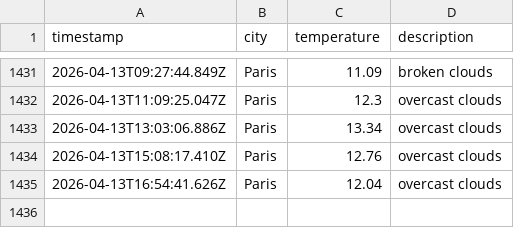
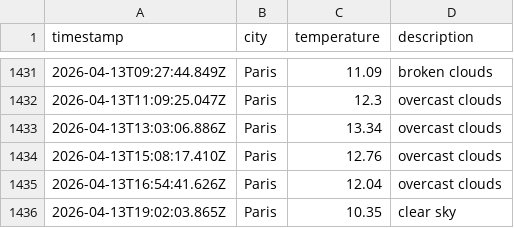
Before and after one commit to LeanneCodes/weather-ops, a CSV file: data/weather_log.csv, drawn as a sheet; only a part is shown, gaps mark what is left out; the diff names each change by its address in the sheet, - before the commit and + after, or states it on an @@ line.

```diff
--- a/data/weather_log.csv
+++ b/data/weather_log.csv
+row 1436: 2026-04-13T19:02:03.865Z | Paris | 10.35 | clear sky
```
Also changed, not shown: 1 other file.
